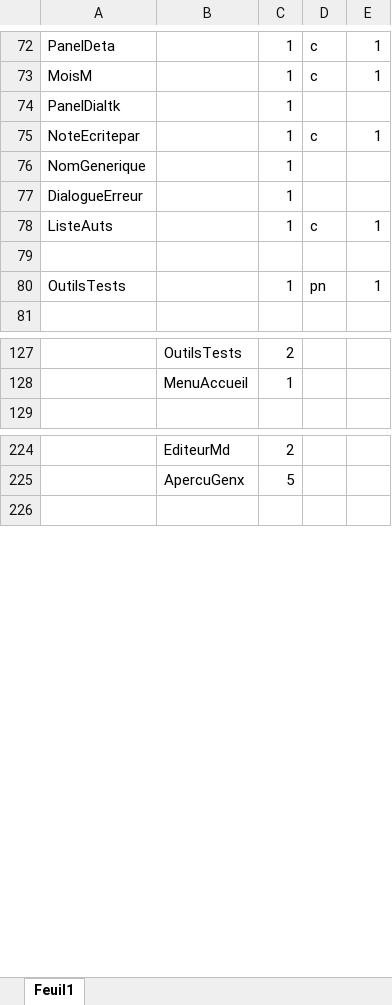
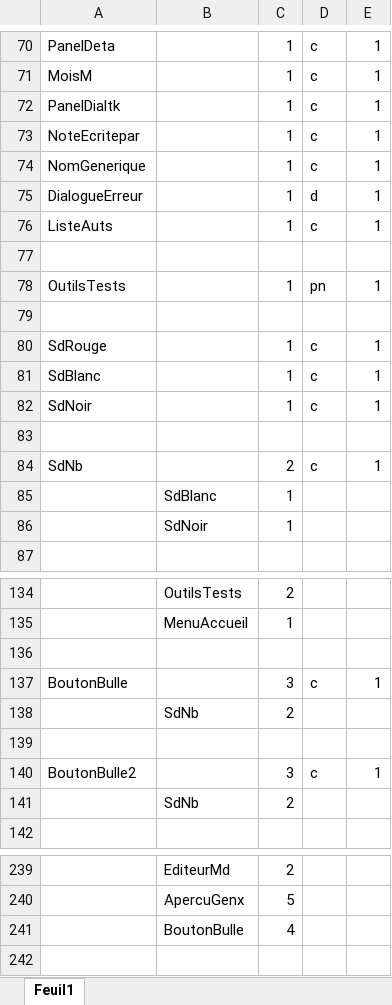
Before and after one commit to dsportes/asocial-doc, an Excel workbook: Dépendances-Vue.xlsx, sheet Feuil1, drawn as a sheet; only a part is shown, gaps mark what is left out; values as stored, in another font and other column widths than the file's, no borders; addresses are those after the commit; the diff covers the shown part only; the diff names each change by its address in the sheet, - before the commit and + after, or states it on an @@ line.

```diff
--- a/Dépendances-Vue.xlsx (sheet Feuil1)
+++ b/Dépendances-Vue.xlsx (sheet Feuil1)
-D72: (empty)
+D72: c
-E72: (empty)
+E72: 1
-D74: (empty)
+D74: c
-E74:E75: (empty)
+E74:E75: 1
-D75: (empty)
+D75: d
+row 79: (empty)
+row 80: SdRouge |  | 1 | c | 1
+row 81: SdBlanc |  | 1 | c | 1
+row 82: SdNoir |  | 1 | c | 1
+row 83: (empty)
+row 84: SdNb |  | 2 | c | 1
+row 85:  | SdBlanc | 1
+row 86:  | SdNoir | 1
+row 136: (empty)
+row 137: BoutonBulle |  | 3 | c | 1
+row 138:  | SdNb | 2
+row 139: (empty)
+row 140: BoutonBulle2 |  | 3 | c | 1
+row 141:  | SdNb | 2
+row 241:  | BoutonBulle | 4
```
Also changed, not shown: 14 added rows, 9 removed rows, 1 moved row and 57 edited cells elsewhere in this sheet.
